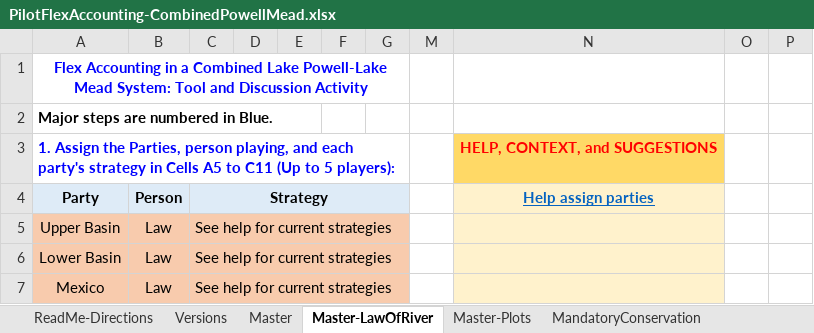
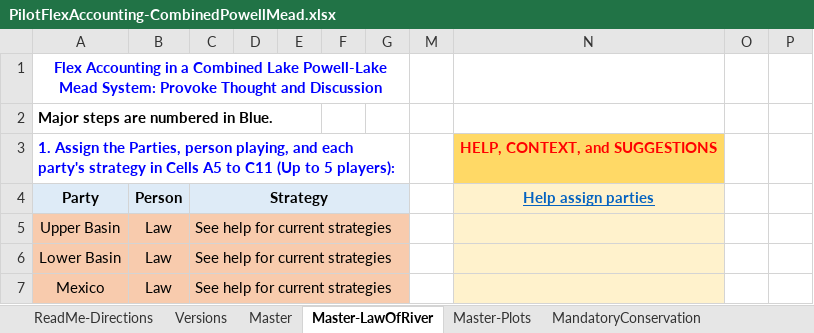
Before and after one commit to dzeke/ColoradoRiverCoding, an Excel workbook: ModelMusings/PilotFlexAccounting-CombinedPowellMead.xlsx, sheet Master-LawOfRiver, drawn as a sheet; only a part is shown; values as stored, in another font and other column widths than the file's, no borders; conditional formats not drawn; the diff names each change by its address in the sheet, - before the commit and + after, or states it on an @@ line.

```diff
--- a/ModelMusings/PilotFlexAccounting-CombinedPowellMead.xlsx (sheet Master-LawOfRiver)
+++ b/ModelMusings/PilotFlexAccounting-CombinedPowellMead.xlsx (sheet Master-LawOfRiver)
-A1: …Mead System: Tool and Discussion Activity
+A1: …Mead System: Provoke Thought and Discussion
```
Also changed, not shown: sheet ReadMe-Directions, sheet Master.
